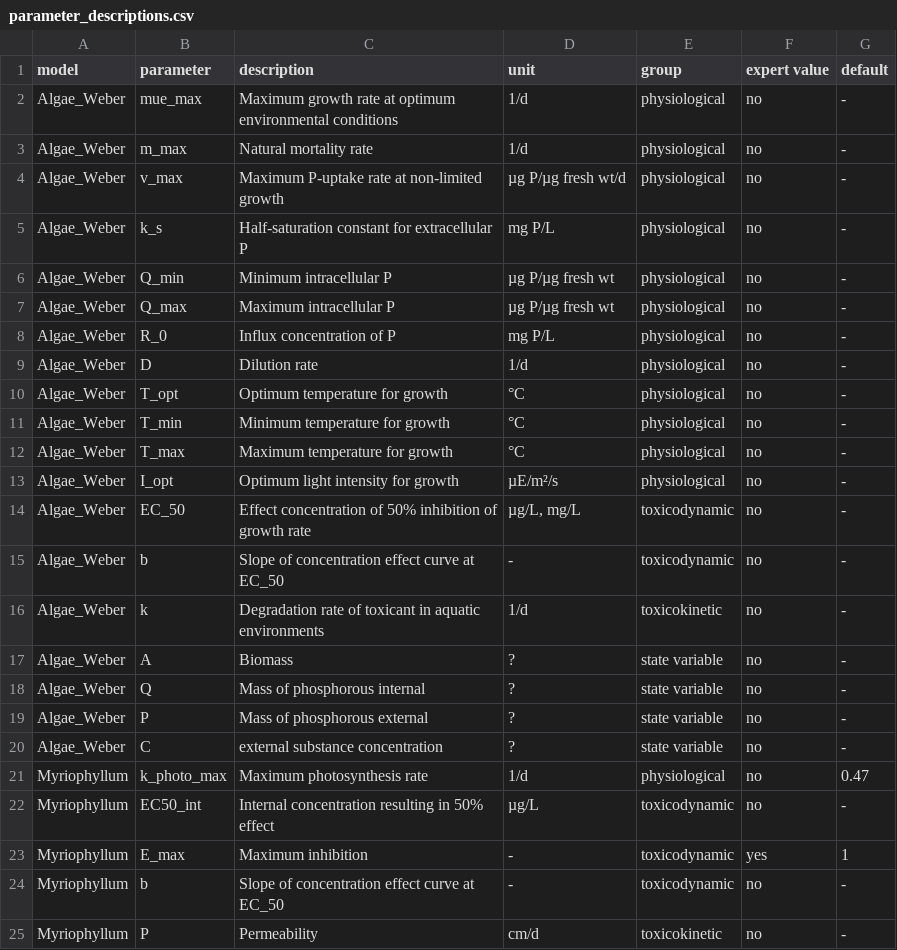
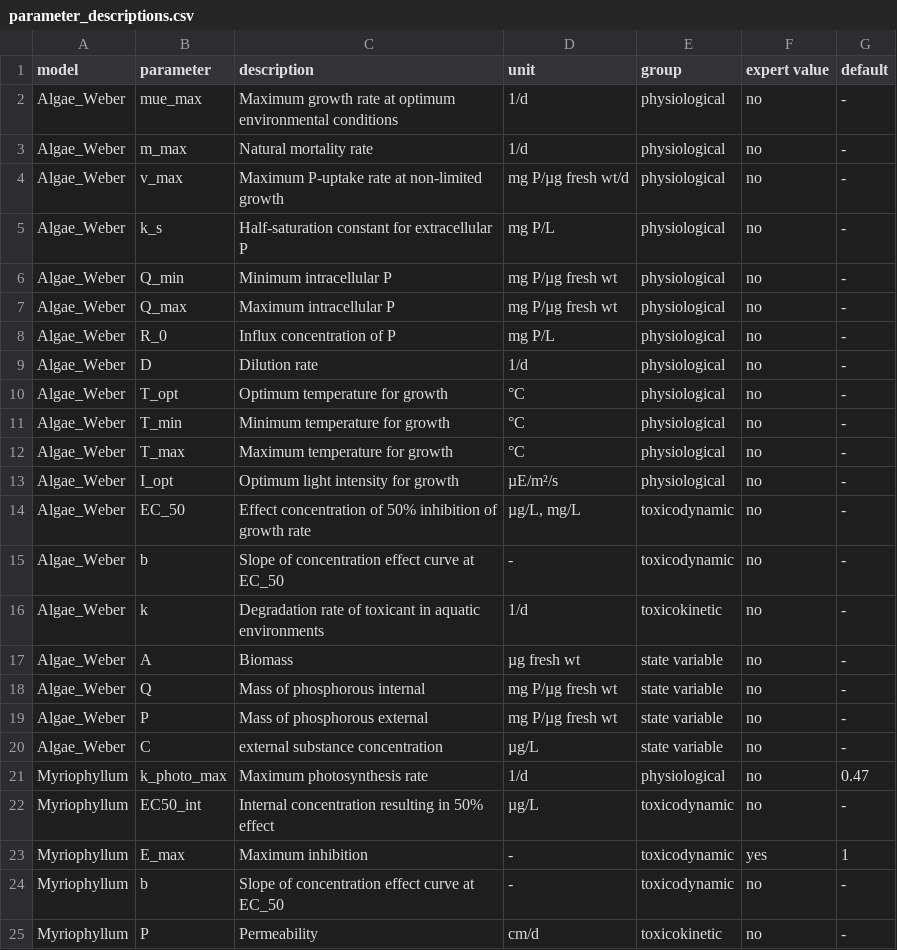
Before and after one commit to cvasi-tktd/cvasi.ui, a CSV file: inst/extdata/parameter_descriptions.csv, drawn as a sheet; only a part is shown.

Commit message:
update model parameter units for Algae_Weber model

```diff
--- a/inst/extdata/parameter_descriptions.csv
+++ b/inst/extdata/parameter_descriptions.csv
@@ -3,6 +3,6 @@ Algae_Weber;mue_max;Maximum growth rate at optimum environmental conditions ;1/d
 Algae_Weber;m_max;Natural mortality rate;1/d;physiological;no;-
-Algae_Weber;v_max;Maximum P-uptake rate at non-limited growth ;µg P/µg fresh wt/d;physiological;no;-
+Algae_Weber;v_max;Maximum P-uptake rate at non-limited growth ;mg P/µg fresh wt/d;physiological;no;-
 Algae_Weber;k_s;Half-saturation constant for extracellular P;mg P/L;physiological;no;-
-Algae_Weber;Q_min;Minimum intracellular P ;µg P/µg fresh wt;physiological;no;-
-Algae_Weber;Q_max;Maximum intracellular P;µg P/µg fresh wt;physiological;no;-
+Algae_Weber;Q_min;Minimum intracellular P ;mg P/µg fresh wt;physiological;no;-
+Algae_Weber;Q_max;Maximum intracellular P;mg P/µg fresh wt;physiological;no;-
 Algae_Weber;R_0;Influx concentration of P;mg P/L;physiological;no;-
@@ -16,6 +16,6 @@ Algae_Weber;b;Slope of concentration effect curve at EC_50;-;toxicodynamic;no;-
 Algae_Weber;k;Degradation rate of toxicant in aquatic environments;1/d;toxicokinetic;no;-
-Algae_Weber;A;Biomass;?;state variable;no;-
-Algae_Weber;Q;Mass of phosphorous internal;?;state variable;no;-
-Algae_Weber;P;Mass of phosphorous external;?;state variable;no;-
-Algae_Weber;C;external substance concentration;?;state variable;no;-
+Algae_Weber;A;Biomass;µg fresh wt;state variable;no;-
+Algae_Weber;Q;Mass of phosphorous internal;mg P/µg fresh wt;state variable;no;-
+Algae_Weber;P;Mass of phosphorous external;mg P/µg fresh wt;state variable;no;-
+Algae_Weber;C;external substance concentration;µg/L;state variable;no;-
 Myriophyllum;k_photo_max;Maximum photosynthesis rate;1/d;physiological;no;0.47
```
Also changed, not shown: 1 other file.
